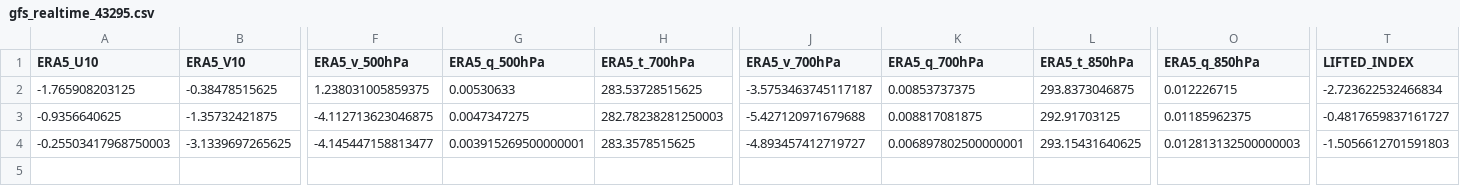
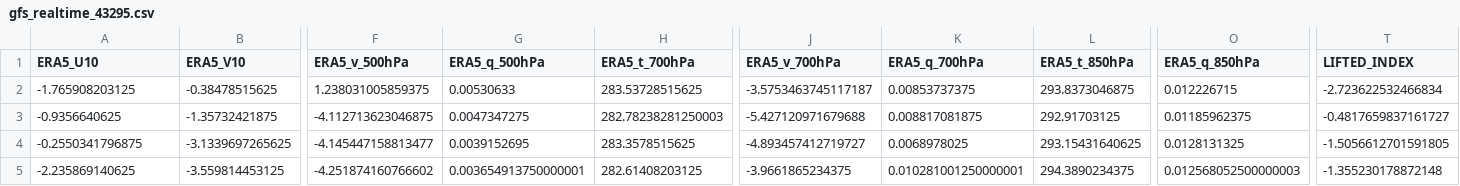
Before and after one commit to Aprameya05/SIH-Hyperlocal-Warning, a CSV file: data/gfs_realtime_43295.csv, drawn as a sheet; only a part is shown, gaps mark what is left out; rows hold the shown columns only; the diff names each change by its address in the sheet, - before the commit and + after, or states it on an @@ line.

```diff
--- a/data/gfs_realtime_43295.csv
+++ b/data/gfs_realtime_43295.csv
-A4 (ERA5_U10): -0.25503417968750003
+A4 (ERA5_U10): -0.2550341796875
-G4 (ERA5_q_500hPa): 0.003915269500000001
+G4 (ERA5_q_500hPa): 0.0039152695
-K4 (ERA5_q_700hPa): 0.006897802500000001
+K4 (ERA5_q_700hPa): 0.0068978025
-O4 (ERA5_q_850hPa): 0.012813132500000003
+O4 (ERA5_q_850hPa): 0.0128131325
-T4 (LIFTED_INDEX): -1.5056612701591803
+T4 (LIFTED_INDEX): -1.5056612701591805
+row 5: -2.235869140625 | -3.559814453125 | -4.251874160766602 | 0.003654913750000001 | 282.61408203125 | -3.9661865234375 | 0.010281001250000001 | 294.3890234375 | 0.012568052500000003 | -1.355230178872148
```
Also changed, not shown: data/forecast_log.csv, data/upperair_realtime_43295.csv, 9 other files.
